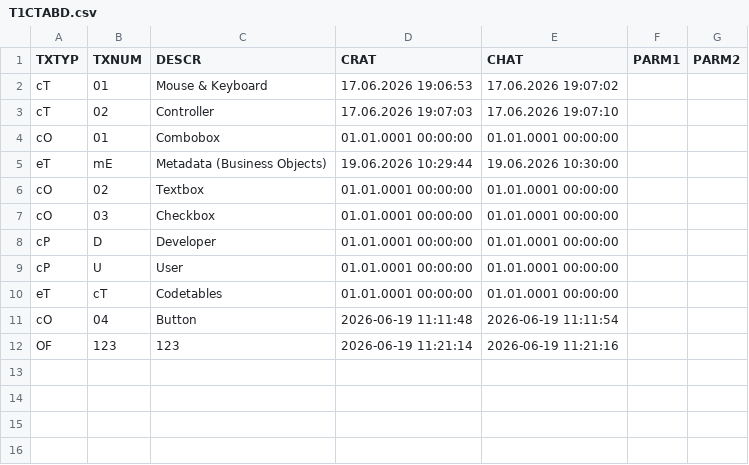
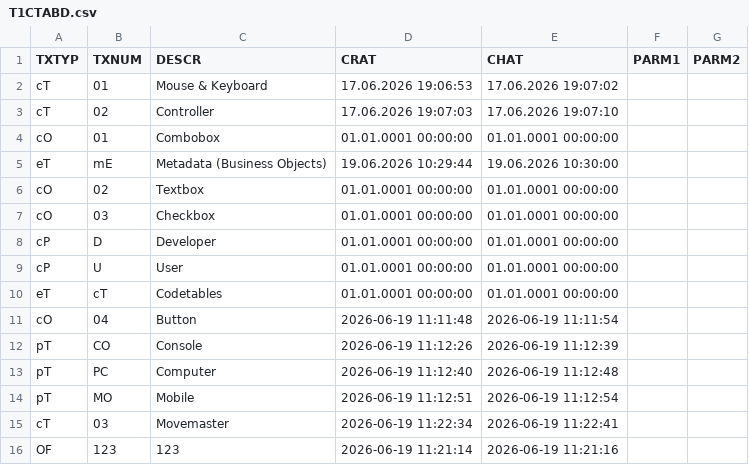
Before and after one commit to MaxPra/GameTimeNext, a CSV file: devsync/T1CTABD.csv, drawn as a sheet.

Commit message:
added codetables

```diff
--- a/devsync/T1CTABD.csv
+++ b/devsync/T1CTABD.csv
@@ -11,2 +11,6 @@ eT;cT;Codetables;01.01.0001 00:00:00;01.01.0001 00:00:00;;
 cO;04;Button;2026-06-19 11:11:48;2026-06-19 11:11:54;;
+pT;CO;Console;2026-06-19 11:12:26;2026-06-19 11:12:39;;
+pT;PC;Computer;2026-06-19 11:12:40;2026-06-19 11:12:48;;
+pT;MO;Mobile;2026-06-19 11:12:51;2026-06-19 11:12:54;;
+cT;03;Movemaster;2026-06-19 11:22:34;2026-06-19 11:22:41;;
 OF;123;123;2026-06-19 11:21:14;2026-06-19 11:21:16;;
```
